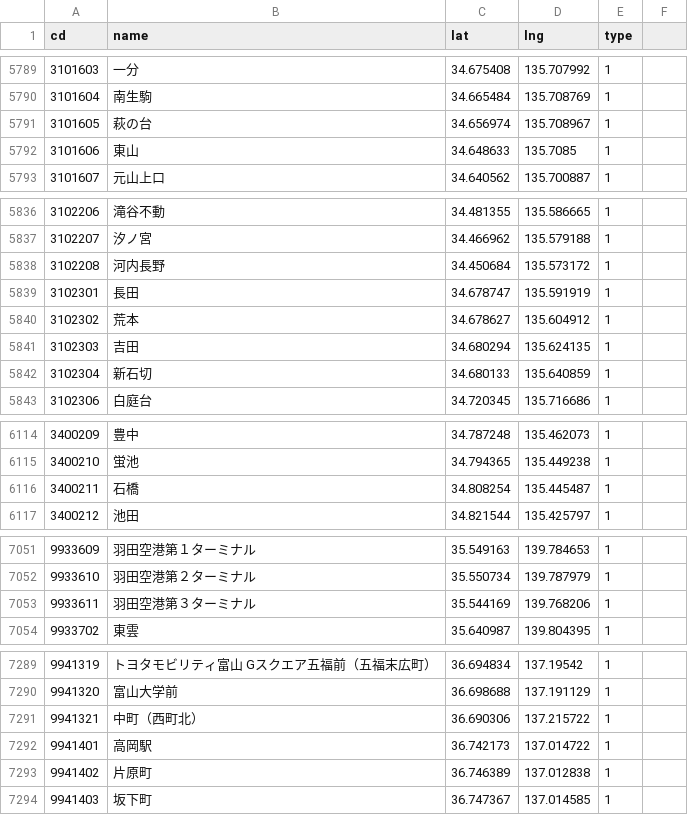
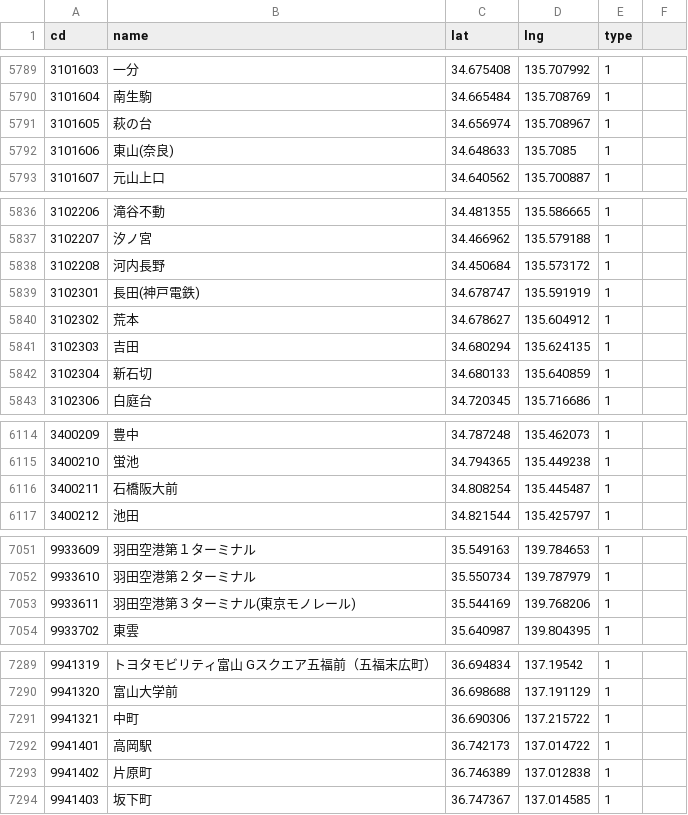
Before and after one commit to shinagaki/ekimemo-map, a CSV file: static/map/data/stations.csv, drawn as a sheet; only a part is shown, gaps mark what is left out; the diff covers the shown part only.

```diff
--- a/static/map/data/stations.csv
+++ b/static/map/data/stations.csv
@@ -5791,3 +5791,3 @@ cd,name,lat,lng,type
 3101605,萩の台,34.656974,135.708967,1
-3101606,東山,34.648633,135.7085,1
+3101606,東山(奈良),34.648633,135.7085,1
 3101607,元山上口,34.640562,135.700887,1
@@ -5838,3 +5838,3 @@ cd,name,lat,lng,type
 3102208,河内長野,34.450684,135.573172,1
-3102301,長田,34.678747,135.591919,1
+3102301,長田(神戸電鉄),34.678747,135.591919,1
 3102302,荒本,34.678627,135.604912,1
@@ -6115,3 +6115,3 @@ cd,name,lat,lng,type
 3400210,蛍池,34.794365,135.449238,1
-3400211,石橋,34.808254,135.445487,1
+3400211,石橋阪大前,34.808254,135.445487,1
 3400212,池田,34.821544,135.425797,1
@@ -7052,3 +7052,3 @@ cd,name,lat,lng,type
 9933610,羽田空港第２ターミナル,35.550734,139.787979,1
-9933611,羽田空港第３ターミナル,35.544169,139.768206,1
+9933611,羽田空港第３ターミナル(東京モノレール),35.544169,139.768206,1
 9933702,東雲,35.640987,139.804395,1
@@ -7290,3 +7290,3 @@ cd,name,lat,lng,type
 9941320,富山大学前,36.698688,137.191129,1
-9941321,中町（西町北）,36.690306,137.215722,1
+9941321,中町,36.690306,137.215722,1
 9941401,高岡駅,36.742173,137.014722,1
```
Also changed, not shown: 16 added rows, 2 removed rows and 37 edited cells elsewhere in this file, 7 other files.
